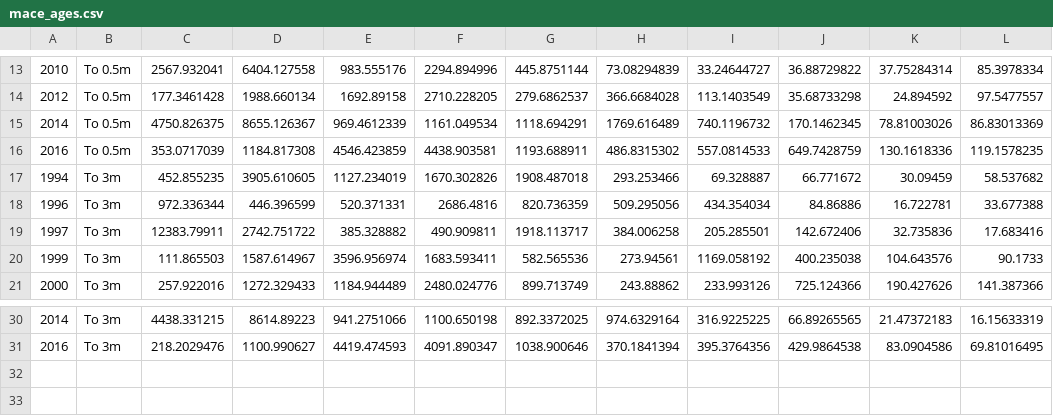
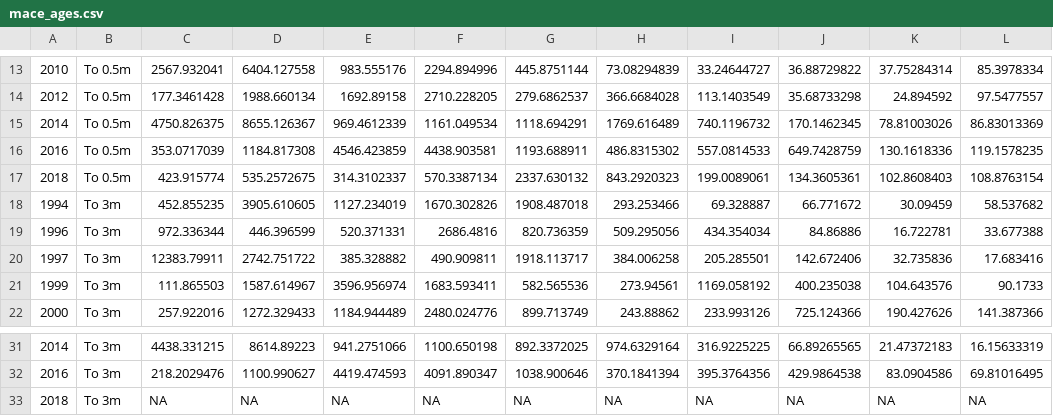
Before and after one commit to afsc-assessments/ebswp_2023, a CSV file: doc/data/mace_ages.csv, drawn as a sheet; only a part is shown, gaps mark what is left out; the diff names each change by its address in the sheet, - before the commit and + after, or states it on an @@ line.

```diff
--- a/doc/data/mace_ages.csv
+++ b/doc/data/mace_ages.csv
+row 17: 2018 | To 0.5m | 423.915774 | 535.2572675 | 314.3102337 | 570.3387134 | 2337.630132 | 843.2920323 | 199.0089061 | 134.3605361 | 102.8608403 | 108.8763154
+row 33: 2018 | To 3m | NA | NA | NA | NA | NA | NA | NA | NA | NA | NA
```
Also changed, not shown: doc/data/Age3plus.csv, doc/data/bts_age.csv, 29 other files.
